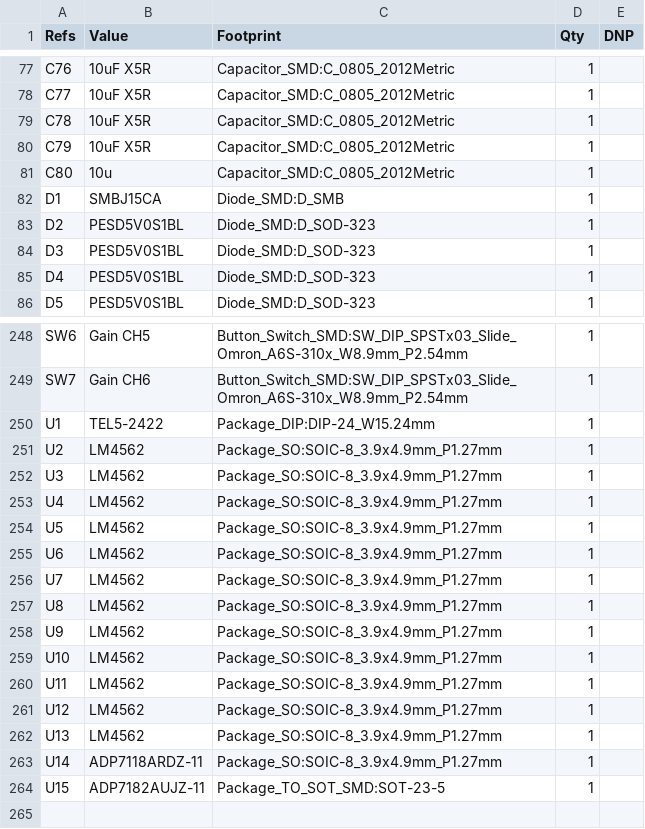
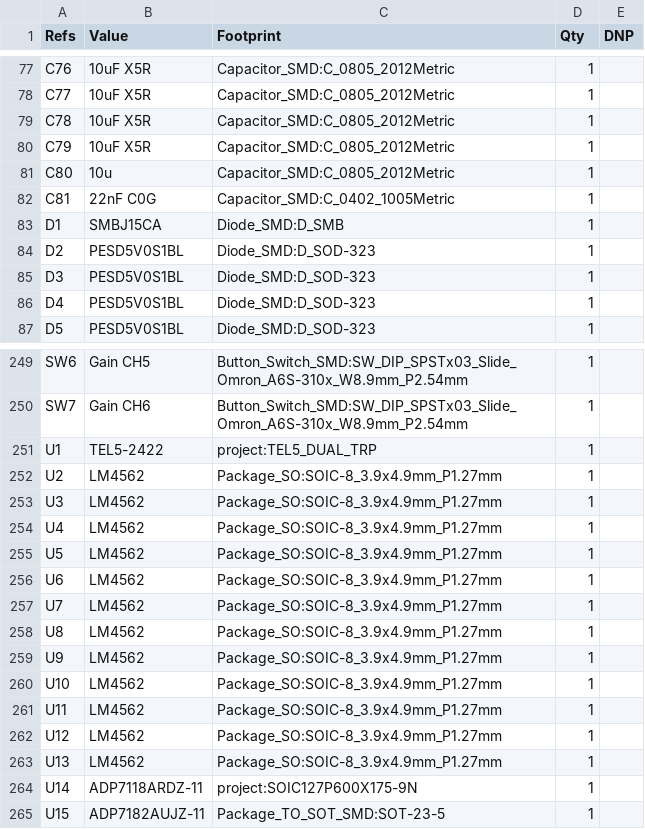
Before and after one commit to jpsamuelson/aurora-icepower-booster, a CSV file: production/assembly/aurora-dsp-icepower-booster-bom.csv, drawn as a sheet; only a part is shown, gaps mark what is left out.

```diff
--- a/production/assembly/aurora-dsp-icepower-booster-bom.csv
+++ b/production/assembly/aurora-dsp-icepower-booster-bom.csv
@@ -81,2 +81,3 @@
 "C80","10u","Capacitor_SMD:C_0805_2012Metric","1",""
+"C81","22nF C0G","Capacitor_SMD:C_0402_1005Metric","1",""
 "D1","SMBJ15CA","Diode_SMD:D_SMB","1",""
@@ -249,3 +250,3 @@
 "SW7","Gain CH6","Button_Switch_SMD:SW_DIP_SPSTx03_Slide_Omron_A6S-310x_W8.9mm_P2.54mm","1",""
-"U1","TEL5-2422","Package_DIP:DIP-24_W15.24mm","1",""
+"U1","TEL5-2422","project:TEL5_DUAL_TRP","1",""
 "U2","LM4562","Package_SO:SOIC-8_3.9x4.9mm_P1.27mm","1",""
@@ -262,3 +263,3 @@
 "U13","LM4562","Package_SO:SOIC-8_3.9x4.9mm_P1.27mm","1",""
-"U14","ADP7118ARDZ-11","Package_SO:SOIC-8_3.9x4.9mm_P1.27mm","1",""
+"U14","ADP7118ARDZ-11","project:SOIC127P600X175-9N","1",""
 "U15","ADP7182AUJZ-11","Package_TO_SOT_SMD:SOT-23-5","1",""
```
Also changed, not shown: production/assembly/aurora-dsp-icepower-booster-pos.csv, 21 other files.
